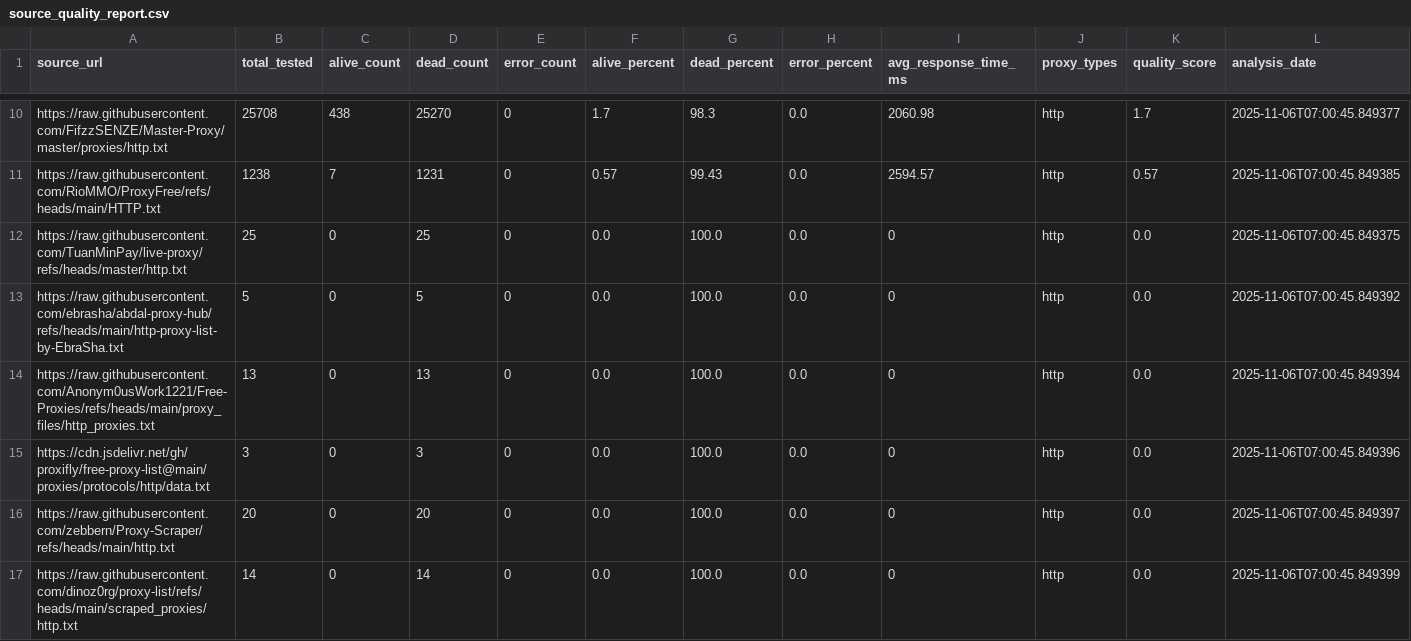
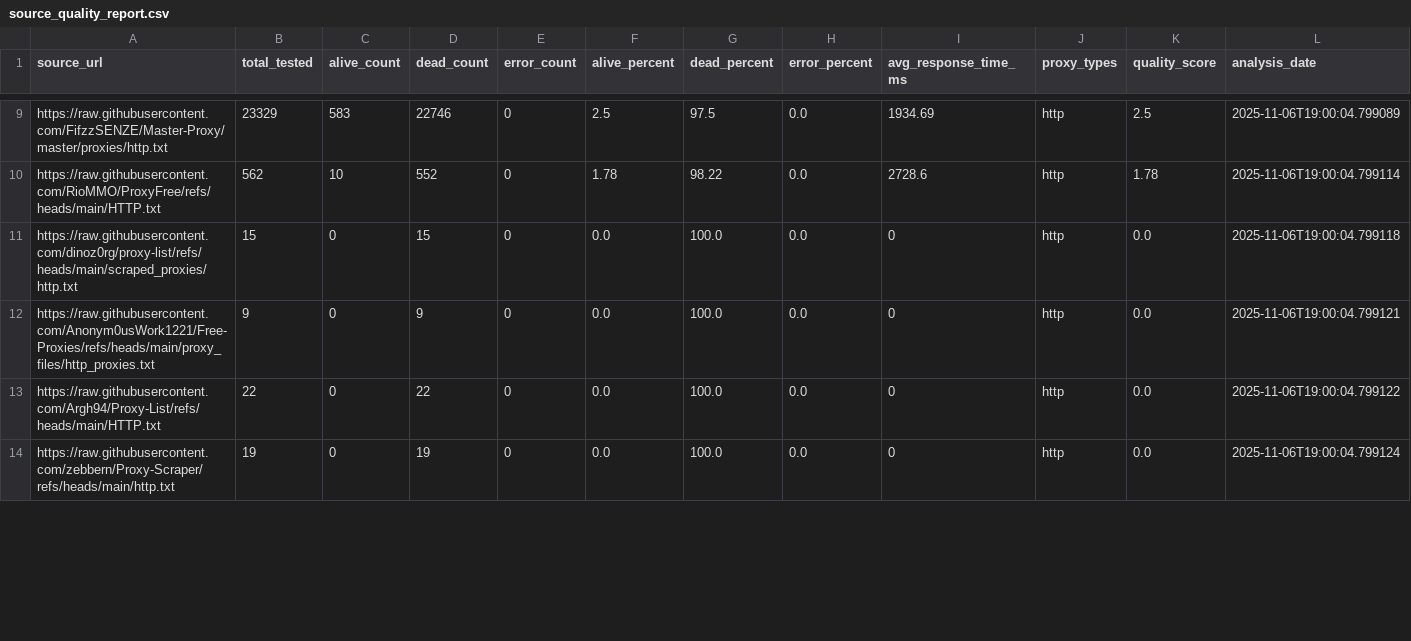
Before and after one commit to TheLime1/Validity, a CSV file: data/source_quality_report.csv, drawn as a sheet; only a part is shown, gaps mark what is left out; removed rows and columns are numbered as before the commit, all else as after; rows hold the shown columns only; the diff covers the shown part only; the diff names each change by its address in the sheet, - before the commit and + after, or states it on an @@ line.

```diff
--- a/data/source_quality_report.csv
+++ b/data/source_quality_report.csv
-B9 (total_tested): 25708
+B9 (total_tested): 23329
-C9 (alive_count): 438
+C9 (alive_count): 583
-D9 (dead_count): 25270
+D9 (dead_count): 22746
-F9 (alive_percent): 1.7
+F9 (alive_percent): 2.5
-G9 (dead_percent): 98.3
+G9 (dead_percent): 97.5
-I9 (avg_response_time_ms): 2060.98
+I9 (avg_response_time_ms): 1934.69
-K9 (quality_score): 1.7
+K9 (quality_score): 2.5
-L9 (analysis_date): 2025-11-06T07:00:45.849377
+L9 (analysis_date): 2025-11-06T19:00:04.799089
-B10 (total_tested): 1238
+B10 (total_tested): 562
-C10 (alive_count): 7
+C10 (alive_count): 10
-D10 (dead_count): 1231
+D10 (dead_count): 552
-F10 (alive_percent): 0.57
+F10 (alive_percent): 1.78
-G10 (dead_percent): 99.43
+G10 (dead_percent): 98.22
-I10 (avg_response_time_ms): 2594.57
+I10 (avg_response_time_ms): 2728.6
-K10 (quality_score): 0.57
+K10 (quality_score): 1.78
-L10 (analysis_date): 2025-11-06T07:00:45.849385
+L10 (analysis_date): 2025-11-06T19:00:04.799114
-row 12: https://raw.githubusercontent.com/TuanMinPay/live-proxy/refs/heads/master/http.txt | 25 | 0 | 25 | 0 | 0.0 | 100.0 | 0.0 | 0 | http | 0.0 | 2025-11-06T07:00:45.849375
-A11 (source_url): https://raw.githubusercontent.com/ebrasha/abdal-proxy-hub/refs/heads/main/http-proxy-list-by-EbraSha.txt
+A11 (source_url): https://raw.githubusercontent.com/dinoz0rg/proxy-list/refs/heads/main/scraped_proxies/http.txt
-B11 (total_tested): 5
+B11 (total_tested): 15
-D11 (dead_count): 5
+D11 (dead_count): 15
-L11 (analysis_date): 2025-11-06T07:00:45.849392
+L11 (analysis_date): 2025-11-06T19:00:04.799118
-B12 (total_tested): 13
+B12 (total_tested): 9
-D12 (dead_count): 13
+D12 (dead_count): 9
-L12 (analysis_date): 2025-11-06T07:00:45.849394
+L12 (analysis_date): 2025-11-06T19:00:04.799121
-A13 (source_url): https://cdn.jsdelivr.net/gh/proxifly/free-proxy-list@main/proxies/protocols/http/data.txt
+A13 (source_url): https://raw.githubusercontent.com/Argh94/Proxy-List/refs/heads/main/HTTP.txt
-B13 (total_tested): 3
+B13 (total_tested): 22
-D13 (dead_count): 3
+D13 (dead_count): 22
-L13 (analysis_date): 2025-11-06T07:00:45.849396
+L13 (analysis_date): 2025-11-06T19:00:04.799122
-B14 (total_tested): 20
+B14 (total_tested): 19
-D14 (dead_count): 20
+D14 (dead_count): 19
-L14 (analysis_date): 2025-11-06T07:00:45.849397
+L14 (analysis_date): 2025-11-06T19:00:04.799124
-row 17: https://raw.githubusercontent.com/dinoz0rg/proxy-list/refs/heads/main/scraped_proxies/http.txt | 14 | 0 | 14 | 0 | 0.0 | 100.0 | 0.0 | 0 | http | 0.0 | 2025-11-06T07:00:45.849399
```
Also changed, not shown: 5 added rows, 4 removed rows and 27 edited cells elsewhere in this file, 2 other files.
